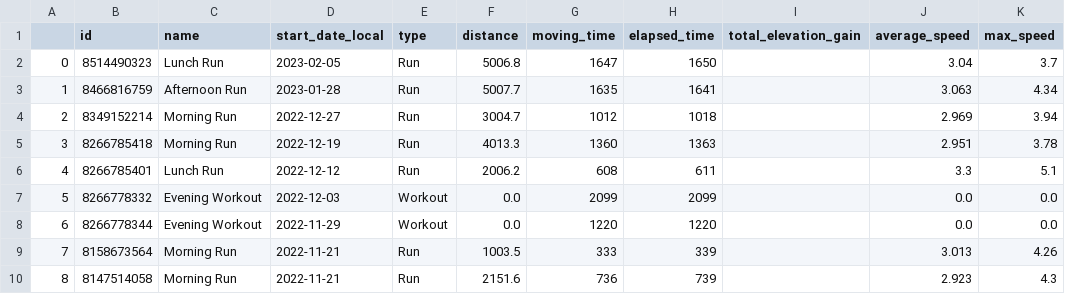
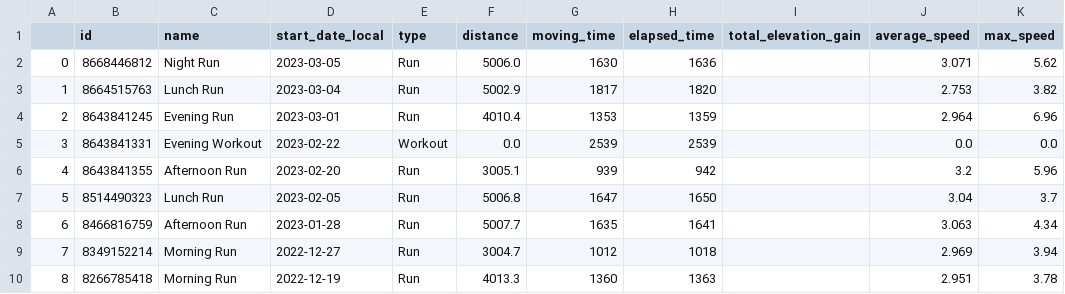
Before and after one commit to andreasmalta1/python-strava, a CSV file: strava_activities.csv, drawn as a sheet; only a part is shown; the shorter side is filled out with more unchanged rows; addresses are those after the commit; the diff names each change by its address in the sheet, - before the commit and + after, or states it on an @@ line.

```diff
--- a/strava_activities.csv
+++ b/strava_activities.csv
+row 2: 0 | 8668446812 | Night Run | 2023-03-05 | Run | 5006.0 | 1630 | 1636 |  | 3.071 | 5.62
+row 3: 1 | 8664515763 | Lunch Run | 2023-03-04 | Run | 5002.9 | 1817 | 1820 |  | 2.753 | 3.82
+row 4: 2 | 8643841245 | Evening Run | 2023-03-01 | Run | 4010.4 | 1353 | 1359 |  | 2.964 | 6.96
+row 5: 3 | 8643841331 | Evening Workout | 2023-02-22 | Workout | 0.0 | 2539 | 2539 |  | 0.0 | 0.0
+row 6: 4 | 8643841355 | Afternoon Run | 2023-02-20 | Run | 3005.1 | 939 | 942 |  | 3.2 | 5.96
@@ column A renumbered from row 7 down @@
```
Also changed, not shown: 2 other files.
